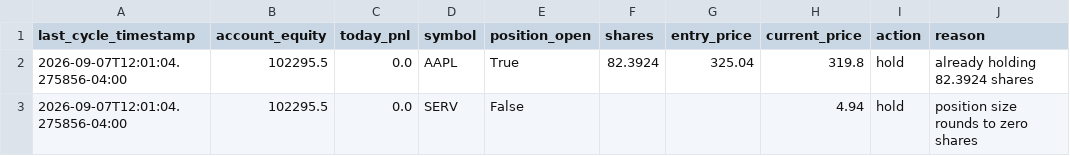
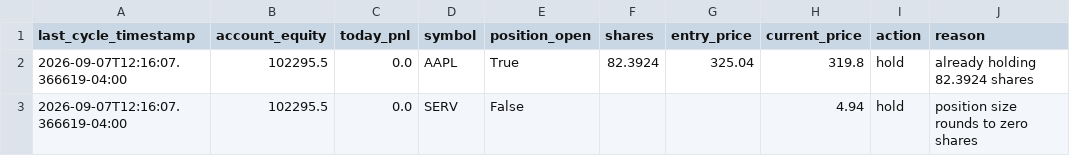
Before and after one commit to nguyenminhthanh0403-hub/graywind, a CSV file: dashboard-data/status.csv, drawn as a sheet.

```diff
--- a/dashboard-data/status.csv
+++ b/dashboard-data/status.csv
@@ -1,3 +1,3 @@
 last_cycle_timestamp,account_equity,today_pnl,symbol,position_open,shares,entry_price,current_price,action,reason
-2026-09-07T12:01:04.275856-04:00,102295.5,0.0,AAPL,True,82.3924,325.04,319.8,hold,already holding 82.3924 shares
-2026-09-07T12:01:04.275856-04:00,102295.5,0.0,SERV,False,,,4.94,hold,position size rounds to zero shares
+2026-09-07T12:16:07.366619-04:00,102295.5,0.0,AAPL,True,82.3924,325.04,319.8,hold,already holding 82.3924 shares
+2026-09-07T12:16:07.366619-04:00,102295.5,0.0,SERV,False,,,4.94,hold,position size rounds to zero shares
```
Also changed, not shown: dashboard-data/equity_curve.csv, state/decision_log.csv.
